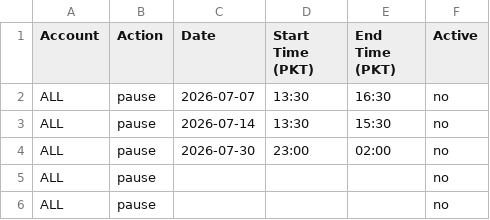
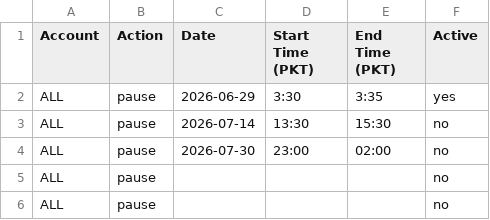
Before and after one commit to ikramo1/Bot-Schedule-Control, a CSV file: schedule.csv, drawn as a sheet.

Commit message:
Update schedule.csv

```diff
--- a/schedule.csv
+++ b/schedule.csv
@@ -1,3 +1,3 @@
 Account,Action,Date,Start Time (PKT),End Time (PKT),Active
-ALL,pause,2026-07-07,13:30,16:30,no
+ALL,pause,2026-06-29,3:30,3:35,yes
 ALL,pause,2026-07-14,13:30,15:30,no
```
